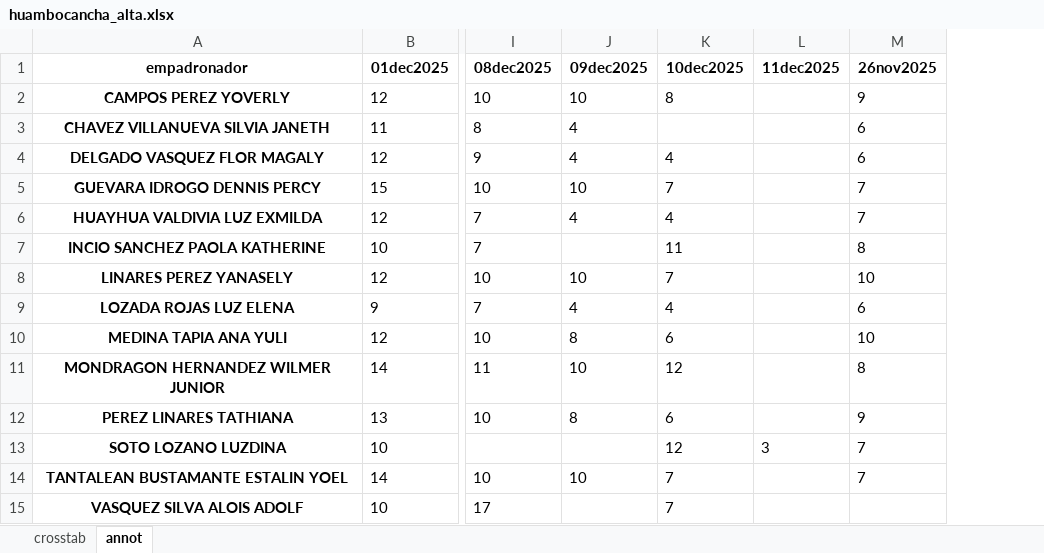
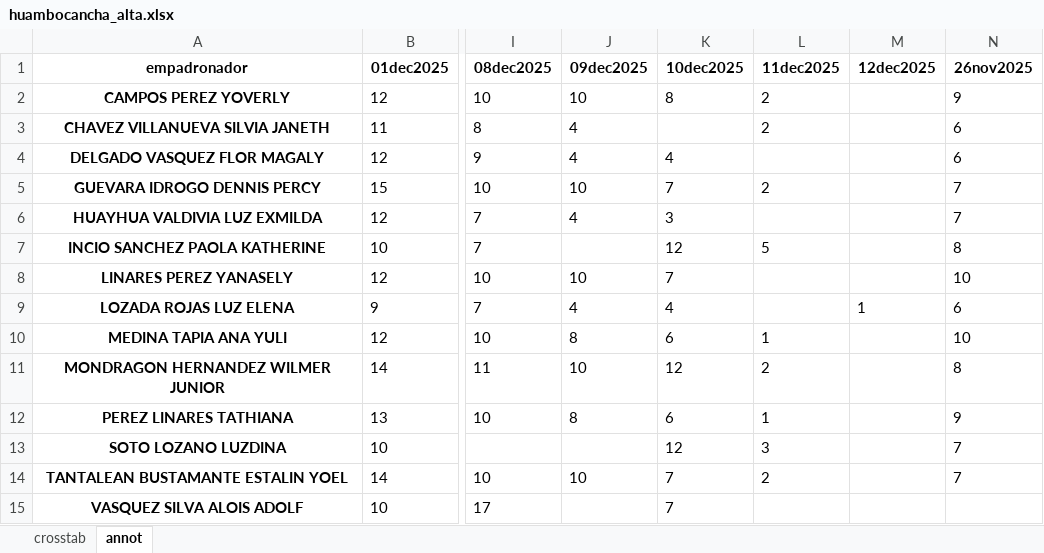
Before and after one commit to riegagabriel/2do_Empadronamiento_RENIEC_EAMCP2026, an Excel workbook: data/huambocancha_alta.xlsx, sheet annot, drawn as a sheet; only a part is shown, gaps mark what is left out; values as stored, in another font and other column widths than the file's, no borders; the diff names each change by its address in the sheet, - before the commit and + after, or states it on an @@ line.

```diff
--- a/data/huambocancha_alta.xlsx (sheet annot)
+++ b/data/huambocancha_alta.xlsx (sheet annot)
+column M (12dec2025), row 9: 1
-L2:L3 (11dec2025): (empty)
+L2:L3 (11dec2025): 2
-L5 (11dec2025): (empty)
+L5 (11dec2025): 2
-K6 (10dec2025): 4
+K6 (10dec2025): 3
-K7 (10dec2025): 11
+K7 (10dec2025): 12
-L7 (11dec2025): (empty)
+L7 (11dec2025): 5
-L10 (11dec2025): (empty)
+L10 (11dec2025): 1
-L11 (11dec2025): (empty)
+L11 (11dec2025): 2
-L12 (11dec2025): (empty)
+L12 (11dec2025): 1
-L14 (11dec2025): (empty)
+L14 (11dec2025): 2
```
Also changed, not shown: sheet crosstab, data/cruz_pampa_yapatera.xlsx, data/curva_de_sun.xlsx, 29 other files.
